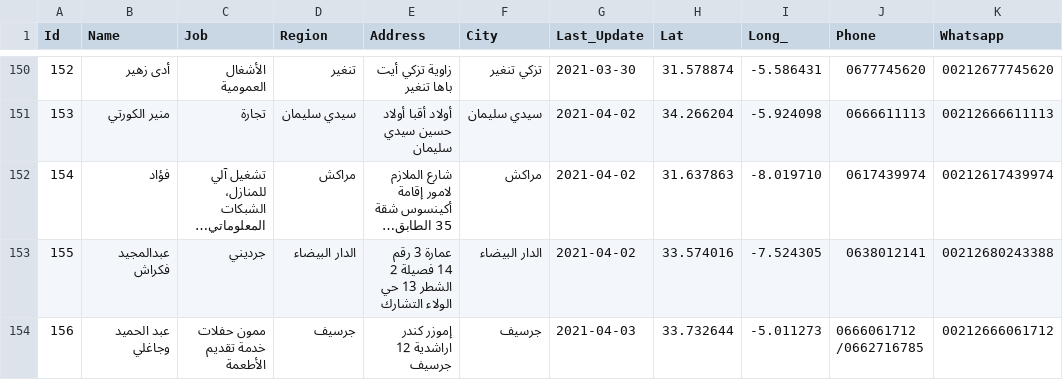
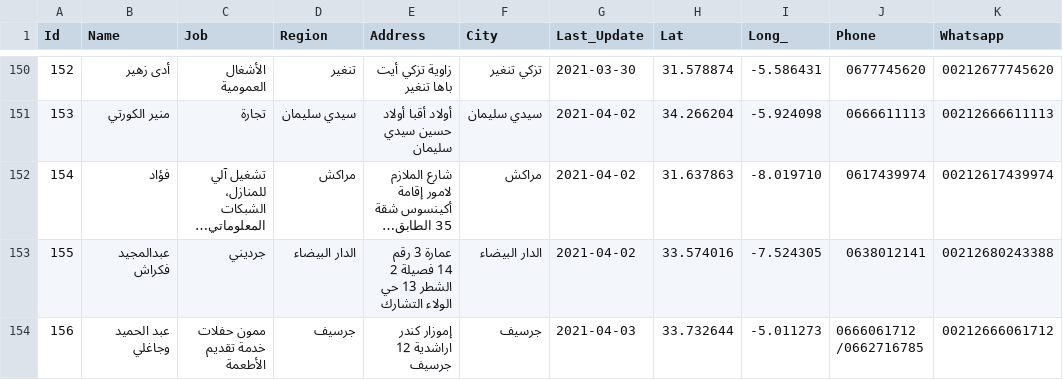
Before and after one commit to intCount/AeTest, a CSV file: 06-04-2020.csv, drawn as a sheet; only a part is shown, gaps mark what is left out; long unchanged cells end in …; the diff names each change by its address in the sheet, - before the commit and + after, or states it on an @@ line.

Commit message:
update

```diff
--- a/06-04-2020.csv
+++ b/06-04-2020.csv
-E154 (Address): إموزر كندر اراشدية 12 جرسيف
+E154 (Address): إموزار كندر اراشدية 12 جرسيف
```
